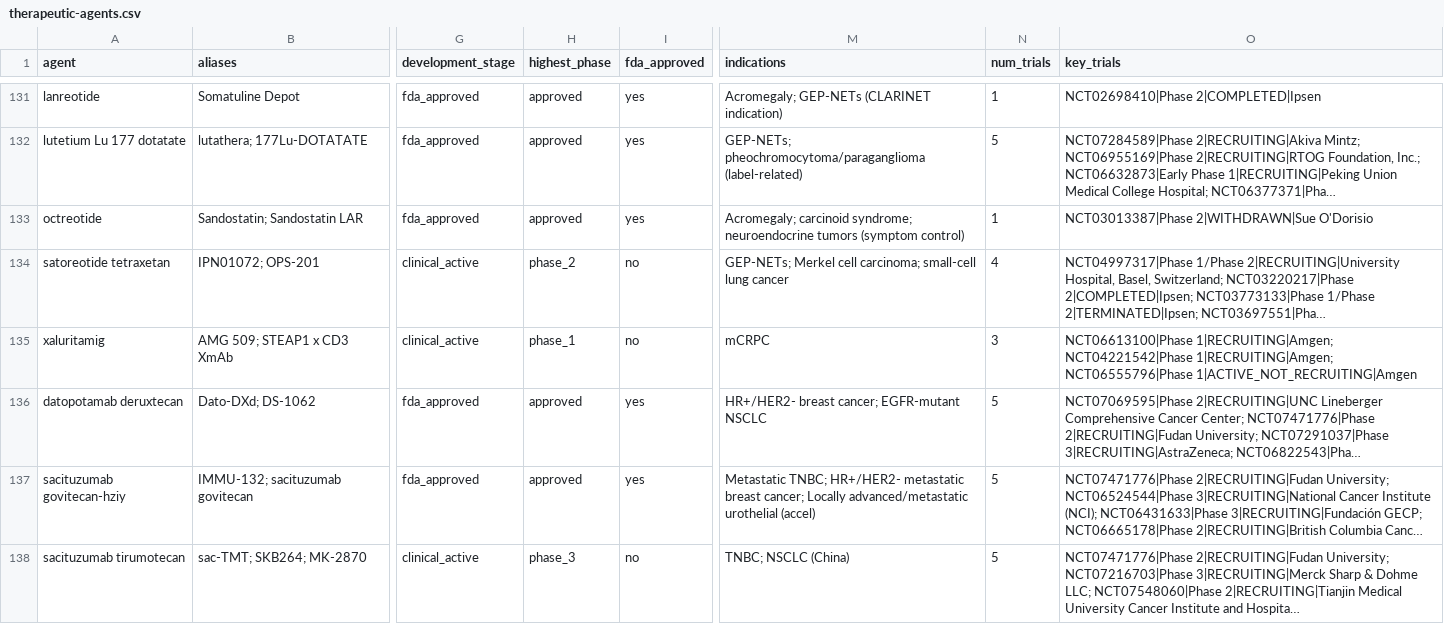
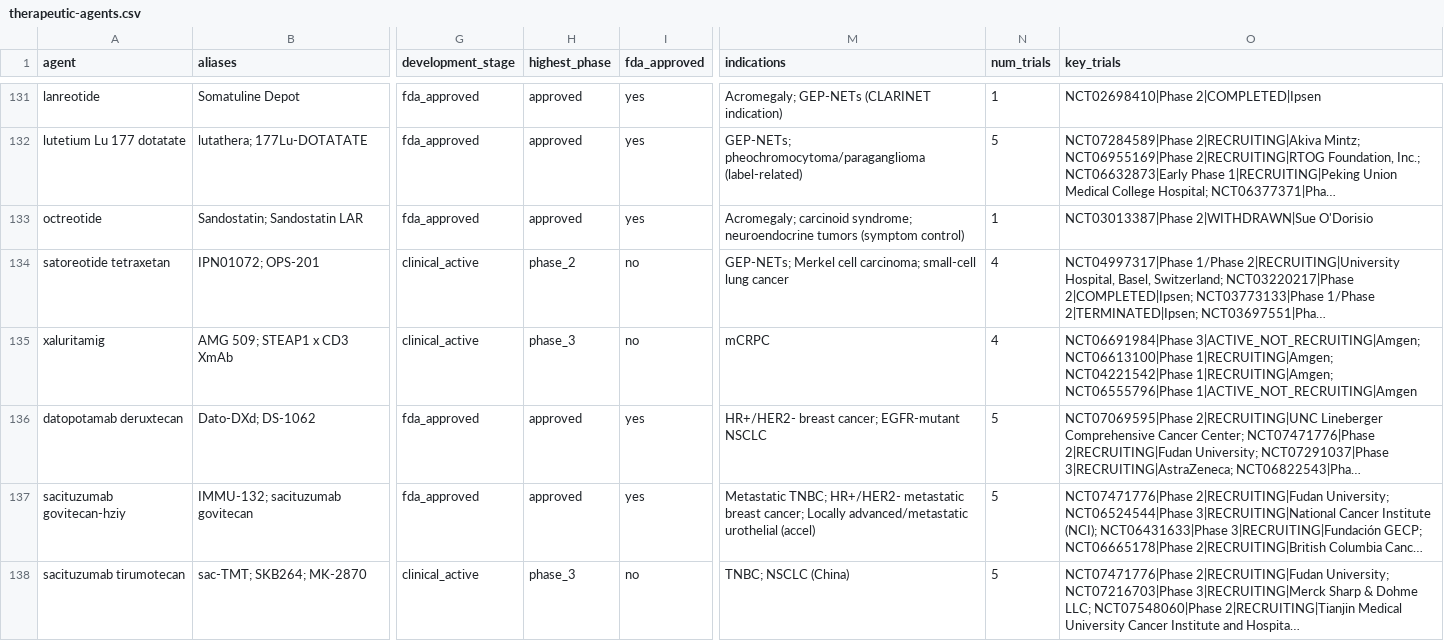
Before and after one commit to pirl-unc/trufflepig, a CSV file: trufflepig/data/therapeutic-agents.csv, drawn as a sheet; only a part is shown, gaps mark what is left out; long unchanged cells end in …; the diff names each change by its address in the sheet, - before the commit and + after, or states it on an @@ line.

```diff
--- a/trufflepig/data/therapeutic-agents.csv
+++ b/trufflepig/data/therapeutic-agents.csv
-H135 (highest_phase): phase_1
+H135 (highest_phase): phase_3
-N135 (num_trials): 3
+N135 (num_trials): 4
-O135 (key_trials): NCT06613100|Phase 1|RECRUITING|Amgen;…
+O135 (key_trials): NCT06691984|Phase 3|ACTIVE_NOT_RECRUITING|Amgen; NCT06613100|Phase 1|RECRUITING|Amgen;…
```
Also changed, not shown: 26 other files.
